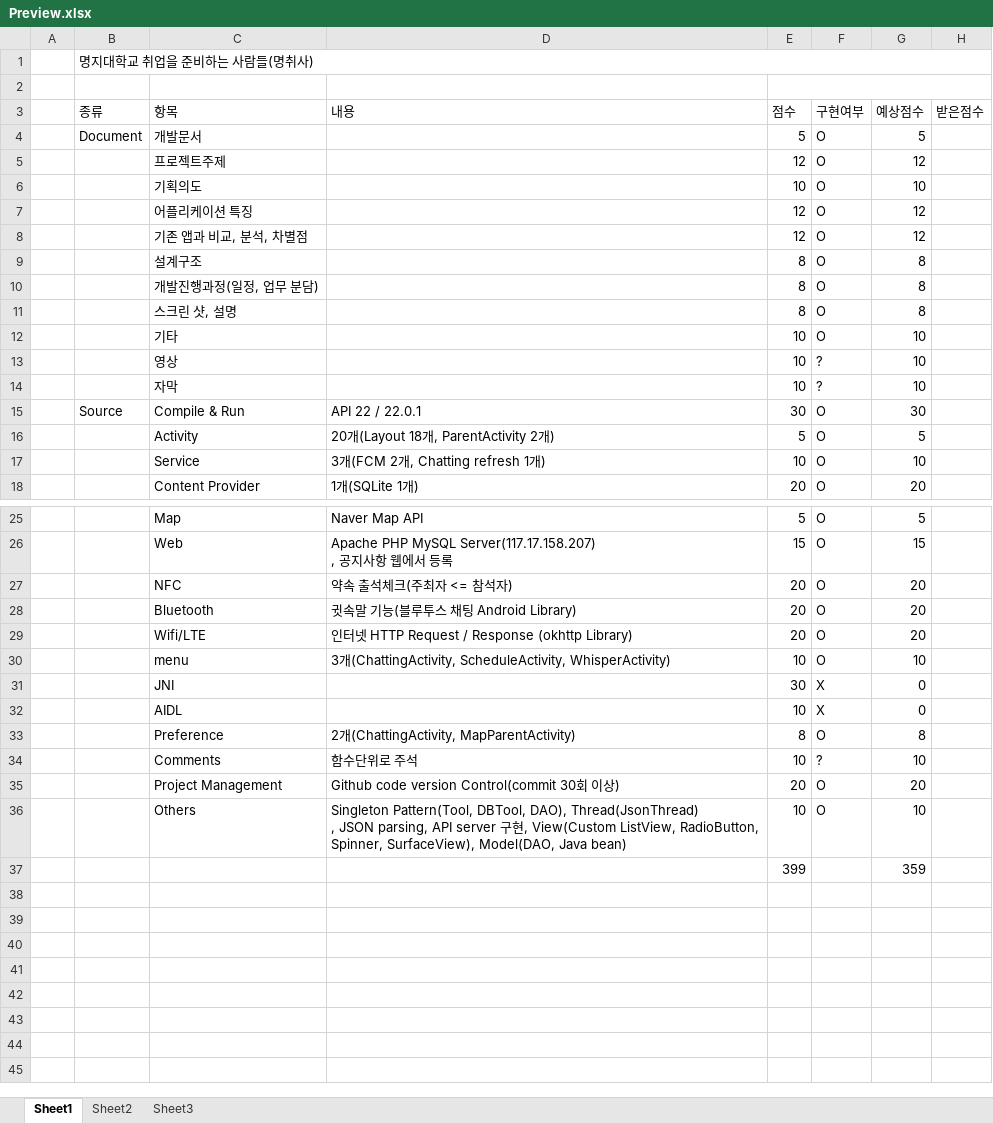
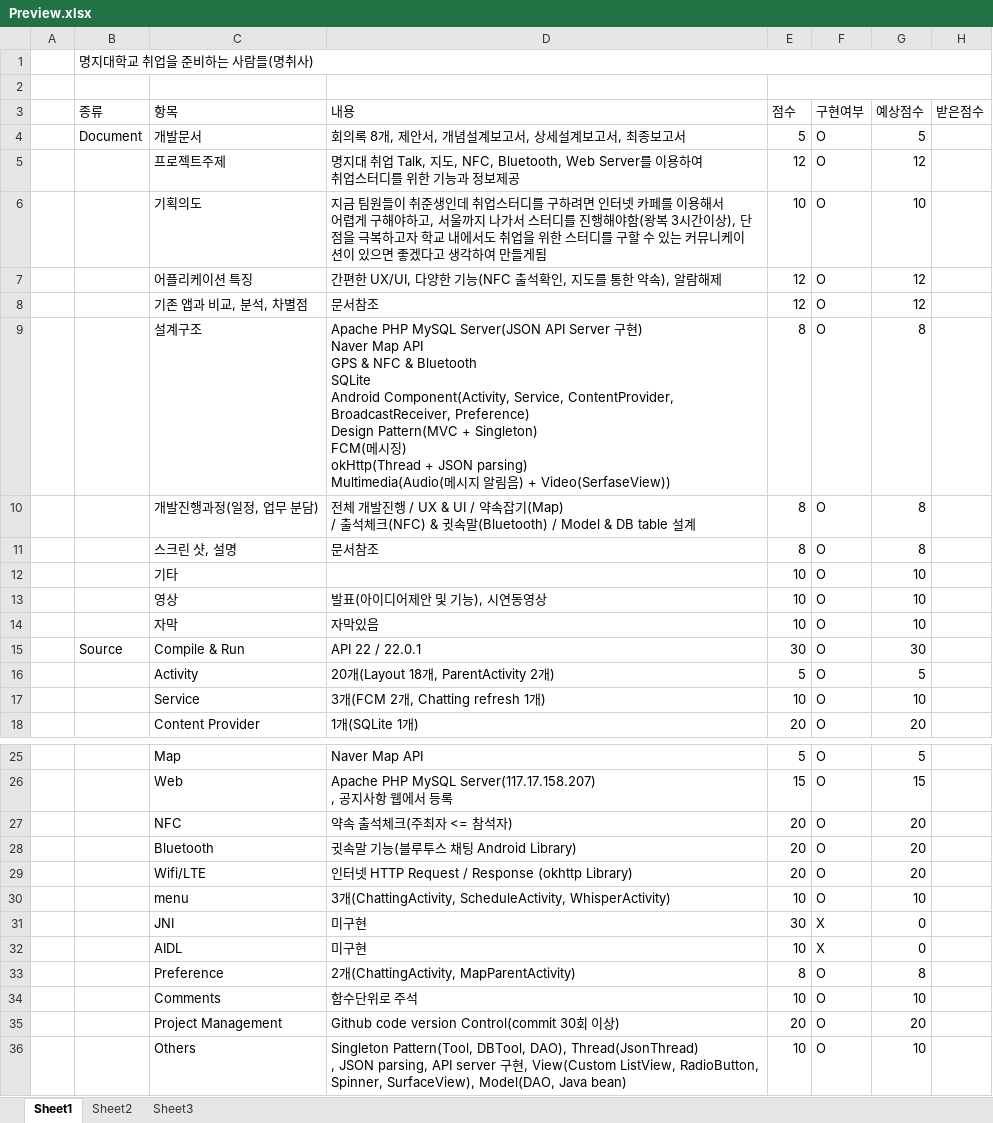
Before and after one commit to seunggabi/MJU-Success-Network, an Excel workbook: 문서/Preview.xlsx, sheet Sheet1, drawn as a sheet; only a part is shown, gaps mark what is left out; the shorter side is filled out with more unchanged rows; values as stored, in another font and other column widths than the file's, no cell formats; ↵ is a line break in a cell; the diff names each change by its address in the sheet, - before the commit and + after, or states it on an @@ line.

Commit message:
Preview update
미리보기 내용 업데이트

```diff
--- a/문서/Preview.xlsx (sheet Sheet1)
+++ b/문서/Preview.xlsx (sheet Sheet1)
-D4 (내용): (empty)
+D4 (내용): 회의록 8개, 제안서, 개념설계보고서, 상세설계보고서, 최종보고서
-D5 (내용): (empty)
+D5 (내용): 명지대 취업 Talk, 지도, NFC, Bluetooth, Web Server를 이용하여 ↵ 취업스터디를 위한 기능과 정보제공
-D6 (내용): (empty)
+D6 (내용): 지금 팀원들이 취준생인데 취업스터디를 구하려면 인터넷 카페를 이용해서 ↵ 어렵게 구해야하고, 서울까지 나가서 스터디를 진행해야함(왕복 3시간이상), 단점을 극복하고자 학교 내에서도 취업을 위한 스터디를 구할 수 있는 커뮤니케이션이 있으면 좋겠다고 생각하여 만들게됨
-D7 (내용): (empty)
+D7 (내용): 간편한 UX/UI, 다양한 기능(NFC 출석확인, 지도를 통한 약속), 알람해제
-D8 (내용): (empty)
+D8 (내용): 문서참조
-D9 (내용): (empty)
+D9 (내용): Apache PHP MySQL Server(JSON API Server 구현) ↵ Naver Map API ↵ GPS & NFC & Bluetooth ↵ SQLite ↵ Android Component(Activity, Service, ContentProvider, BroadcastReceiver, Preference) ↵ Design Pattern(MVC + Singleton) ↵ FCM(메시징) ↵ okHttp(Thread + JSON parsing) ↵ Multimedia(Audio(메시지 알림음) + Video(SerfaseView))
-D10 (내용): (empty)
+D10 (내용): 전체 개발진행 / UX & UI / 약속잡기(Map) ↵ / 출석체크(NFC) & 귓속말(Bluetooth) / Model & DB table 설계
-D11 (내용): (empty)
+D11 (내용): 문서참조
-D13 (내용): (empty)
+D13 (내용): 발표(아이디어제안 및 기능), 시연동영상
-F13:F14 (구현여부): ?
+F13:F14 (구현여부): O
-D14 (내용): (empty)
+D14 (내용): 자막있음
-D31:D32 (내용): (empty)
+D31:D32 (내용): 미구현
-F34 (구현여부): ?
+F34 (구현여부): O
```
Also changed, not shown: cell formats.
